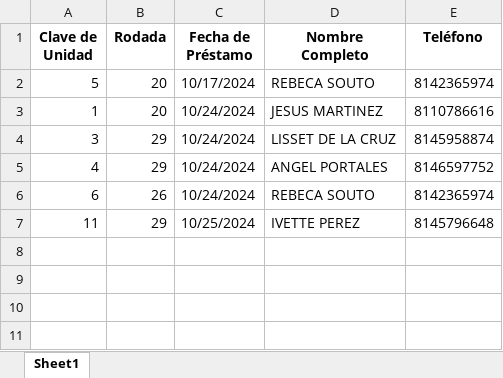
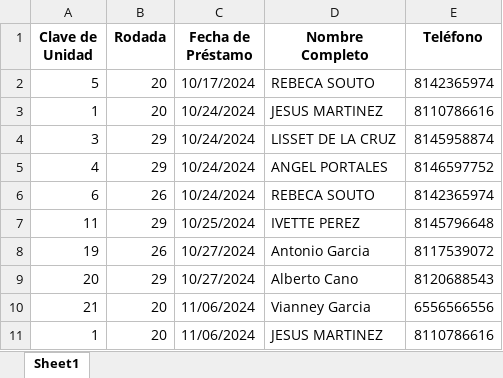
Before and after one commit to SunnyWiltshire/Evidencia-Estructura-de-datos, an Excel workbook: prestamos_por_periodo.xlsx, sheet Sheet1, drawn as a sheet; values as stored, in another font and other column widths than the file's, no borders; the diff names each change by its address in the sheet, - before the commit and + after, or states it on an @@ line.

```diff
--- a/prestamos_por_periodo.xlsx (sheet Sheet1)
+++ b/prestamos_por_periodo.xlsx (sheet Sheet1)
+row 8: 19 | 26 | 10/27/2024 | Antonio Garcia | 8117539072
+row 9: 20 | 29 | 10/27/2024 | Alberto Cano | 8120688543
+row 10: 21 | 20 | 11/06/2024 | Vianney Garcia | 6556566556
+row 11: 1 | 20 | 11/06/2024 | JESUS MARTINEZ | 8110786616
```
Also changed, not shown: Clientes.xlsx, reporte_prestamos_por_retornar.xlsx, 11 other files.
